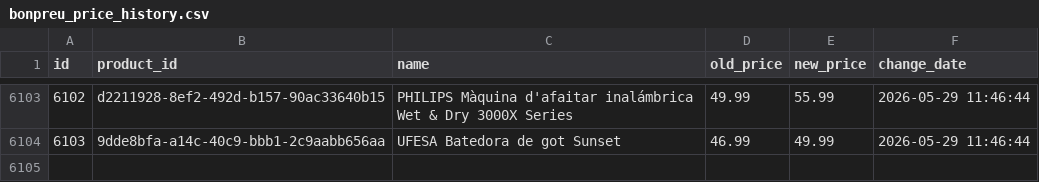
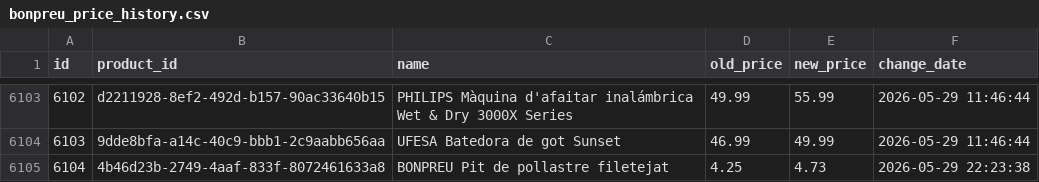
Before and after one commit to SergiSalas/bonpreu-price-tracker, a CSV file: data_public/bonpreu_price_history.csv, drawn as a sheet; only a part is shown, gaps mark what is left out; the diff names each change by its address in the sheet, - before the commit and + after, or states it on an @@ line.

```diff
--- a/data_public/bonpreu_price_history.csv
+++ b/data_public/bonpreu_price_history.csv
+row 6105: 6104 | 4b46d23b-2749-4aaf-833f-8072461633a8 | BONPREU Pit de pollastre filetejat | 4.25 | 4.73 | 2026-05-29 22:23:38
```
Also changed, not shown: 2 other files.
